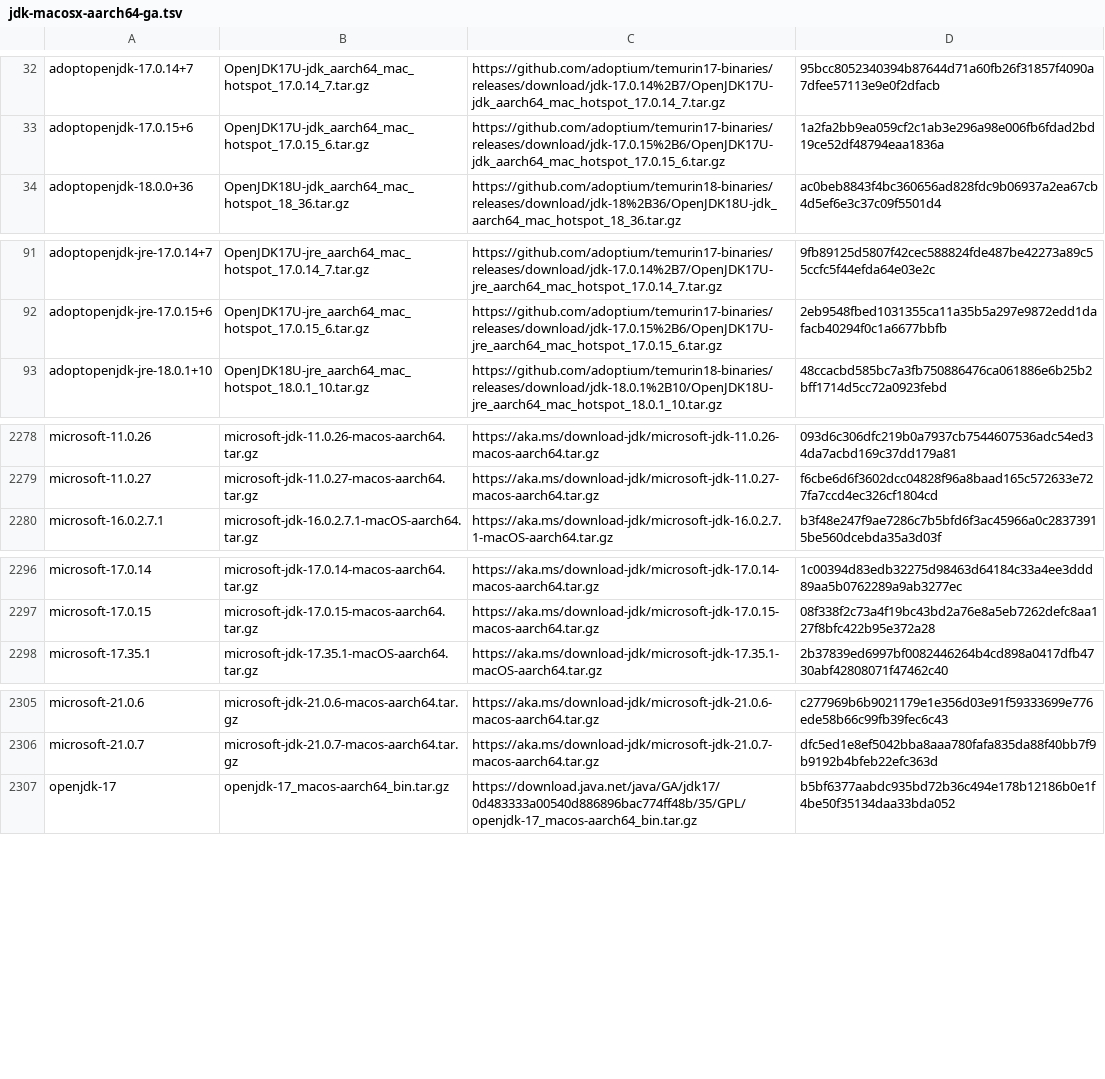
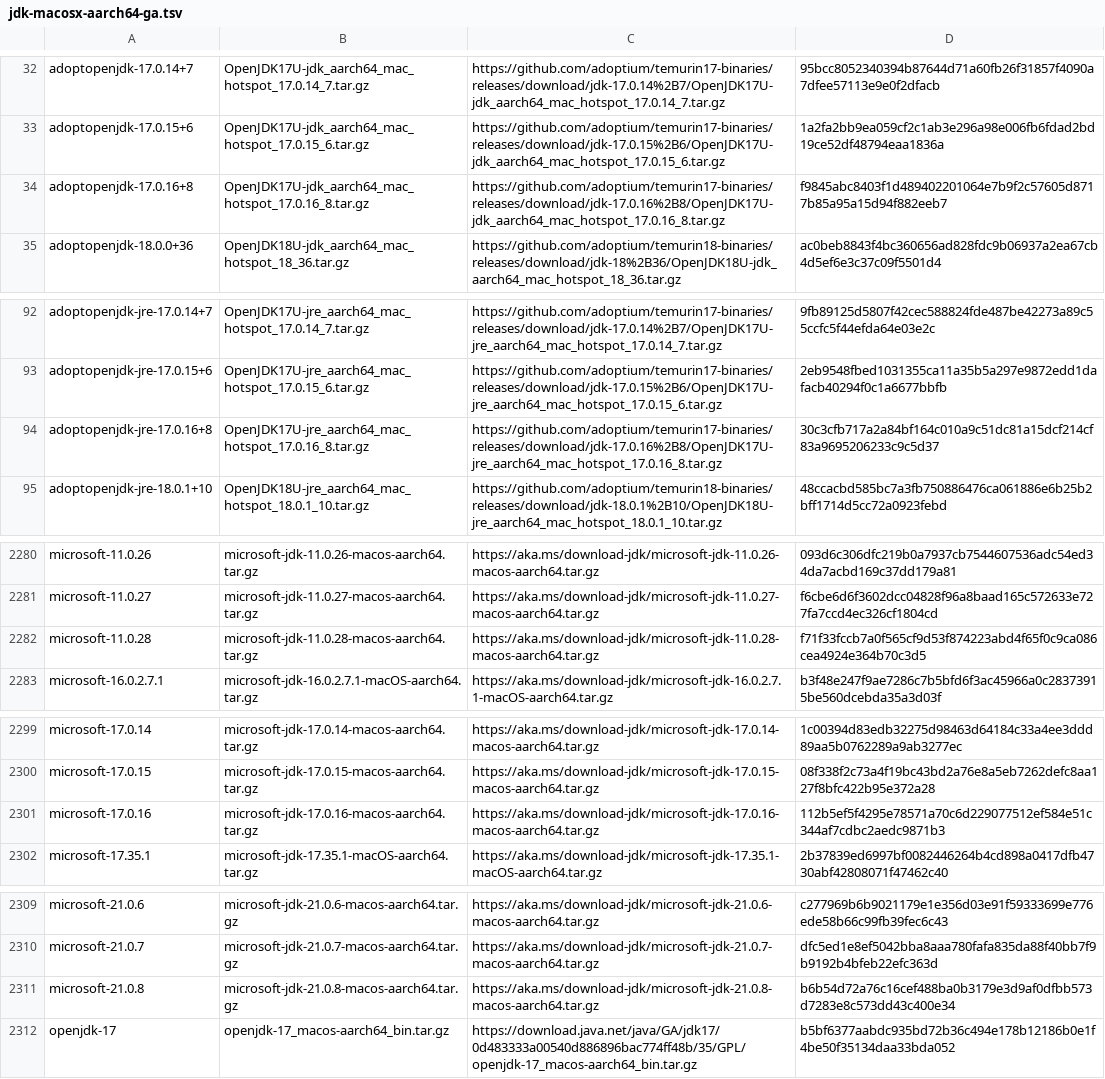
Before and after one commit to halcyon/asdf-java, a TSV file: data/jdk-macosx-aarch64-ga.tsv, drawn as a sheet; only a part is shown, gaps mark what is left out; the diff covers the shown part only.

```diff
--- a/data/jdk-macosx-aarch64-ga.tsv
+++ b/data/jdk-macosx-aarch64-ga.tsv
@@ -33,2 +33,3 @@ adoptopenjdk-17.0.14+7	OpenJDK17U-jdk_aarch64_mac_hotspot_17.0.14_7.tar.gz	https
 adoptopenjdk-17.0.15+6	OpenJDK17U-jdk_aarch64_mac_hotspot_17.0.15_6.tar.gz	https://github.com/adoptium/temurin17-binaries/releases/download/jdk-17.0.15%2B6/OpenJDK17U-jdk_aarch64_mac_hotspot_17.0.15_6.tar.gz	1a2fa2bb9ea059cf2c1ab3e296a98e006fb6fdad2bd19ce52df48794eaa1836a
+adoptopenjdk-17.0.16+8	OpenJDK17U-jdk_aarch64_mac_hotspot_17.0.16_8.tar.gz	https://github.com/adoptium/temurin17-binaries/releases/download/jdk-17.0.16%2B8/OpenJDK17U-jdk_aarch64_mac_hotspot_17.0.16_8.tar.gz	f9845abc8403f1d489402201064e7b9f2c57605d8717b85a95a15d94f882eeb7
 adoptopenjdk-18.0.0+36	OpenJDK18U-jdk_aarch64_mac_hotspot_18_36.tar.gz	https://github.com/adoptium/temurin18-binaries/releases/download/jdk-18%2B36/OpenJDK18U-jdk_aarch64_mac_hotspot_18_36.tar.gz	ac0beb8843f4bc360656ad828fdc9b06937a2ea67cb4d5ef6e3c37c09f5501d4
@@ -92,2 +93,3 @@ adoptopenjdk-jre-17.0.14+7	OpenJDK17U-jre_aarch64_mac_hotspot_17.0.14_7.tar.gz	h
 adoptopenjdk-jre-17.0.15+6	OpenJDK17U-jre_aarch64_mac_hotspot_17.0.15_6.tar.gz	https://github.com/adoptium/temurin17-binaries/releases/download/jdk-17.0.15%2B6/OpenJDK17U-jre_aarch64_mac_hotspot_17.0.15_6.tar.gz	2eb9548fbed1031355ca11a35b5a297e9872edd1dafacb40294f0c1a6677bbfb
+adoptopenjdk-jre-17.0.16+8	OpenJDK17U-jre_aarch64_mac_hotspot_17.0.16_8.tar.gz	https://github.com/adoptium/temurin17-binaries/releases/download/jdk-17.0.16%2B8/OpenJDK17U-jre_aarch64_mac_hotspot_17.0.16_8.tar.gz	30c3cfb717a2a84bf164c010a9c51dc81a15dcf214cf83a9695206233c9c5d37
 adoptopenjdk-jre-18.0.1+10	OpenJDK18U-jre_aarch64_mac_hotspot_18.0.1_10.tar.gz	https://github.com/adoptium/temurin18-binaries/releases/download/jdk-18.0.1%2B10/OpenJDK18U-jre_aarch64_mac_hotspot_18.0.1_10.tar.gz	48ccacbd585bc7a3fb750886476ca061886e6b25b2bff1714d5cc72a0923febd
@@ -2279,2 +2281,3 @@ microsoft-11.0.26	microsoft-jdk-11.0.26-macos-aarch64.tar.gz	https://aka.ms/down
 microsoft-11.0.27	microsoft-jdk-11.0.27-macos-aarch64.tar.gz	https://aka.ms/download-jdk/microsoft-jdk-11.0.27-macos-aarch64.tar.gz	f6cbe6d6f3602dcc04828f96a8baad165c572633e727fa7ccd4ec326cf1804cd
+microsoft-11.0.28	microsoft-jdk-11.0.28-macos-aarch64.tar.gz	https://aka.ms/download-jdk/microsoft-jdk-11.0.28-macos-aarch64.tar.gz	f71f33fccb7a0f565cf9d53f874223abd4f65f0c9ca086cea4924e364b70c3d5
 microsoft-16.0.2.7.1	microsoft-jdk-16.0.2.7.1-macOS-aarch64.tar.gz	https://aka.ms/download-jdk/microsoft-jdk-16.0.2.7.1-macOS-aarch64.tar.gz	b3f48e247f9ae7286c7b5bfd6f3ac45966a0c28373915be560dcebda35a3d03f
@@ -2297,2 +2300,3 @@ microsoft-17.0.14	microsoft-jdk-17.0.14-macos-aarch64.tar.gz	https://aka.ms/down
 microsoft-17.0.15	microsoft-jdk-17.0.15-macos-aarch64.tar.gz	https://aka.ms/download-jdk/microsoft-jdk-17.0.15-macos-aarch64.tar.gz	08f338f2c73a4f19bc43bd2a76e8a5eb7262defc8aa127f8bfc422b95e372a28
+microsoft-17.0.16	microsoft-jdk-17.0.16-macos-aarch64.tar.gz	https://aka.ms/download-jdk/microsoft-jdk-17.0.16-macos-aarch64.tar.gz	112b5ef5f4295e78571a70c6d229077512ef584e51c344af7cdbc2aedc9871b3
 microsoft-17.35.1	microsoft-jdk-17.35.1-macOS-aarch64.tar.gz	https://aka.ms/download-jdk/microsoft-jdk-17.35.1-macOS-aarch64.tar.gz	2b37839ed6997bf0082446264b4cd898a0417dfb4730abf42808071f47462c40
@@ -2306,2 +2310,3 @@ microsoft-21.0.6	microsoft-jdk-21.0.6-macos-aarch64.tar.gz	https://aka.ms/downlo
 microsoft-21.0.7	microsoft-jdk-21.0.7-macos-aarch64.tar.gz	https://aka.ms/download-jdk/microsoft-jdk-21.0.7-macos-aarch64.tar.gz	dfc5ed1e8ef5042bba8aaa780fafa835da88f40bb7f9b9192b4bfeb22efc363d
+microsoft-21.0.8	microsoft-jdk-21.0.8-macos-aarch64.tar.gz	https://aka.ms/download-jdk/microsoft-jdk-21.0.8-macos-aarch64.tar.gz	b6b54d72a76c16cef488ba0b3179e3d9af0dfbb573d7283e8c573dd43c400e34
 openjdk-17	openjdk-17_macos-aarch64_bin.tar.gz	https://download.java.net/java/GA/jdk17/0d483333a00540d886896bac774ff48b/35/GPL/openjdk-17_macos-aarch64_bin.tar.gz	b5bf6377aabdc935bd72b36c494e178b12186b0e1f4be50f35134daa33bda052
```
Also changed, not shown: 2 added rows elsewhere in this file, data/jdk-macosx-aarch64.tsv, 10 other files.
